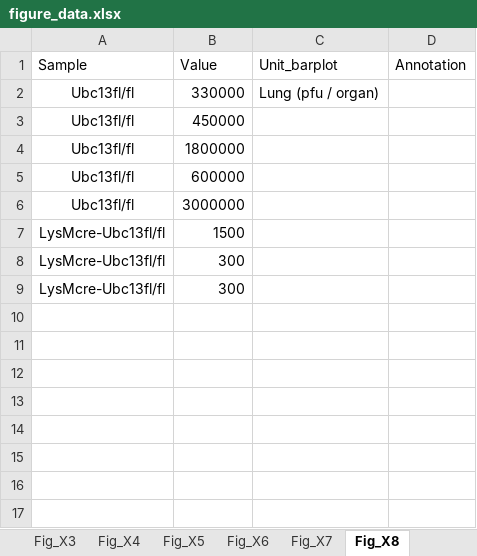
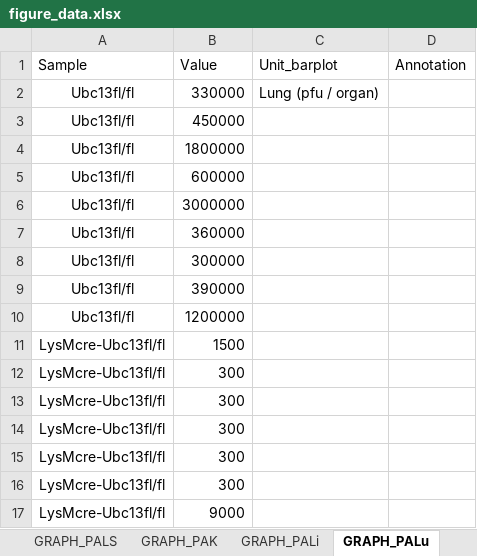
Before and after one commit to JosephLongworth/Brenner_Graphs, an Excel workbook: Anouk_data/figure_data.xlsx, sheet GRAPH_PALu, drawn as a sheet; values as stored, in another font and other column widths than the file's, no borders; the diff names each change by its address in the sheet, - before the commit and + after, or states it on an @@ line.

```diff
--- a/Anouk_data/figure_data.xlsx (sheet GRAPH_PALu)
+++ b/Anouk_data/figure_data.xlsx (sheet GRAPH_PALu)
-sheet tab: Fig_X5
+sheet tab: GRAPH_PALS
-sheet tab: Fig_X6
+sheet tab: GRAPH_PAK
-sheet tab: Fig_X7
+sheet tab: GRAPH_PALi
-sheet tab: Fig_X8
+sheet tab: GRAPH_PALu
-sheet tab: Fig_X3
+row 7: Ubc13fl/fl | 360000
+row 8: Ubc13fl/fl | 300000
+row 9: Ubc13fl/fl | 390000
+row 10: Ubc13fl/fl | 1200000
+row 14: LysMcre-Ubc13fl/fl | 300
+row 15: LysMcre-Ubc13fl/fl | 300
+row 16: LysMcre-Ubc13fl/fl | 300
+row 17: LysMcre-Ubc13fl/fl | 9000
```
Also changed, not shown: sheet GRAPH_IFNB_LCMV, sheet GRAPH_GOT, sheet GRAPH_PAK, sheet GRAPH_PALS, sheet GRAPH_PALi, other sheet tabs, 5 other files.
